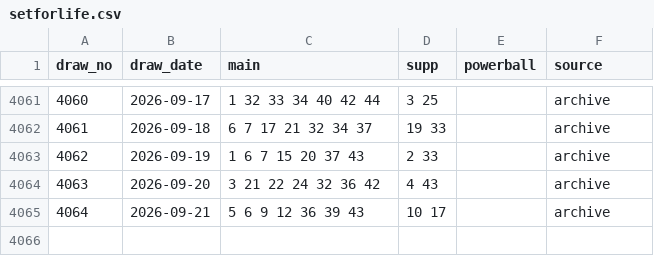
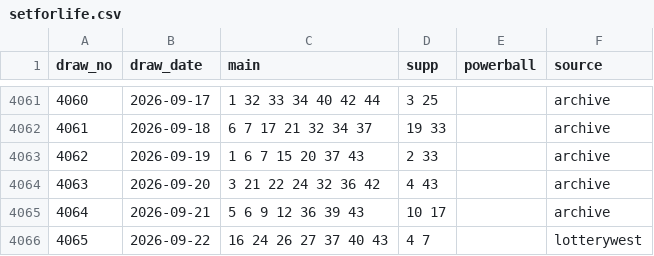
Before and after one commit to nathan13vaughan/lotto-lab, a CSV file: data/draws/setforlife.csv, drawn as a sheet; only a part is shown, gaps mark what is left out.

```diff
--- a/data/draws/setforlife.csv
+++ b/data/draws/setforlife.csv
@@ -4065 +4065,2 @@ draw_no,draw_date,main,supp,powerball,source
 4064,2026-09-21,5 6 9 12 36 39 43,10 17,,archive
+4065,2026-09-22,16 24 26 27 37 40 43,4 7,,lotterywest
```
Also changed, not shown: 2 other files.
